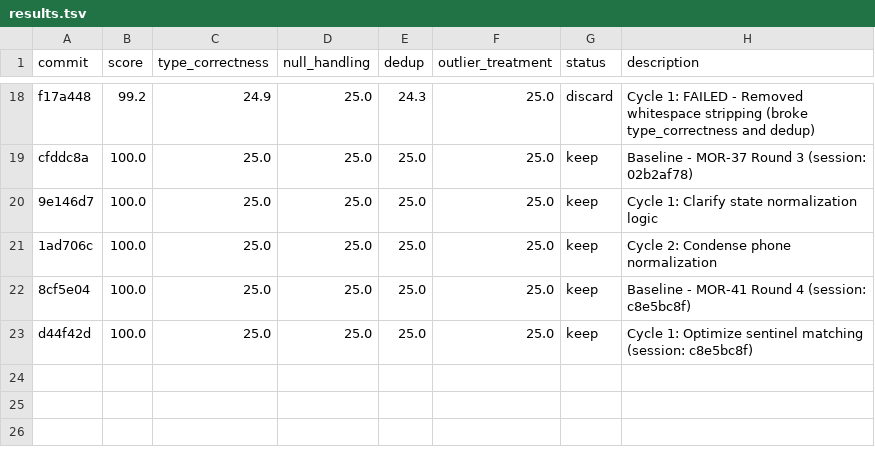
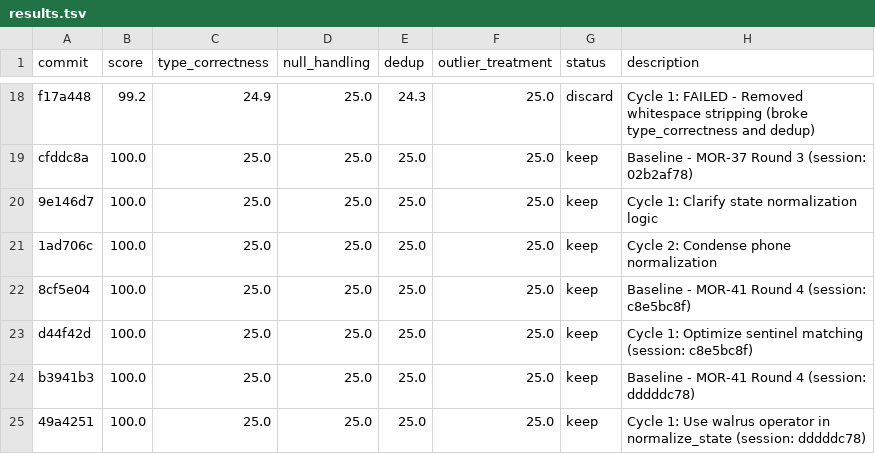
Before and after one commit to bmaguiraz/autoresearcher, a TSV file: experiments/03-data-cleaning/results.tsv, drawn as a sheet; only a part is shown, gaps mark what is left out; the diff names each change by its address in the sheet, - before the commit and + after, or states it on an @@ line.

```diff
--- a/experiments/03-data-cleaning/results.tsv
+++ b/experiments/03-data-cleaning/results.tsv
+row 24: b3941b3 | 100.0 | 25.0 | 25.0 | 25.0 | 25.0 | keep | Baseline - MOR-41 Round 4 (session: dddddc78)
+row 25: 49a4251 | 100.0 | 25.0 | 25.0 | 25.0 | 25.0 | keep | Cycle 1: Use walrus operator in normalize_state (session: dddddc78)
```
Also changed, not shown: 3 other files.
